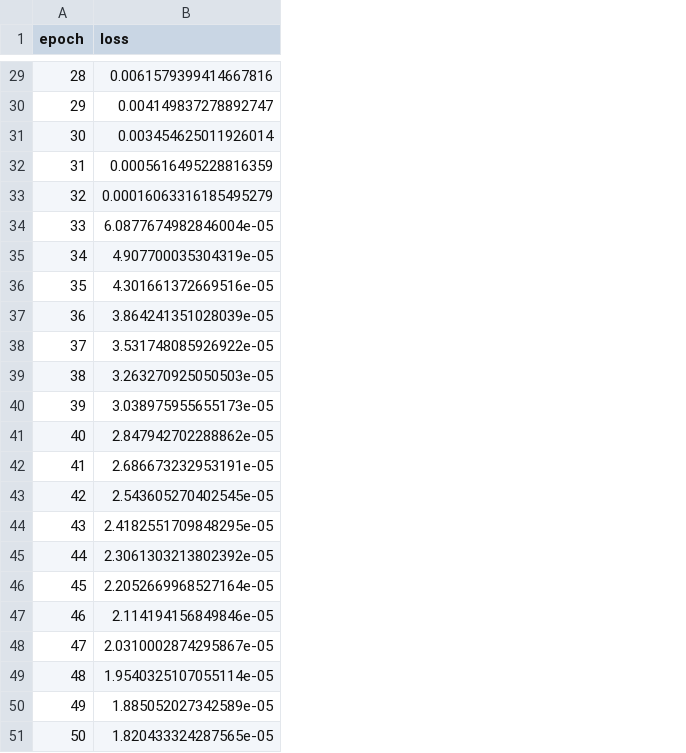
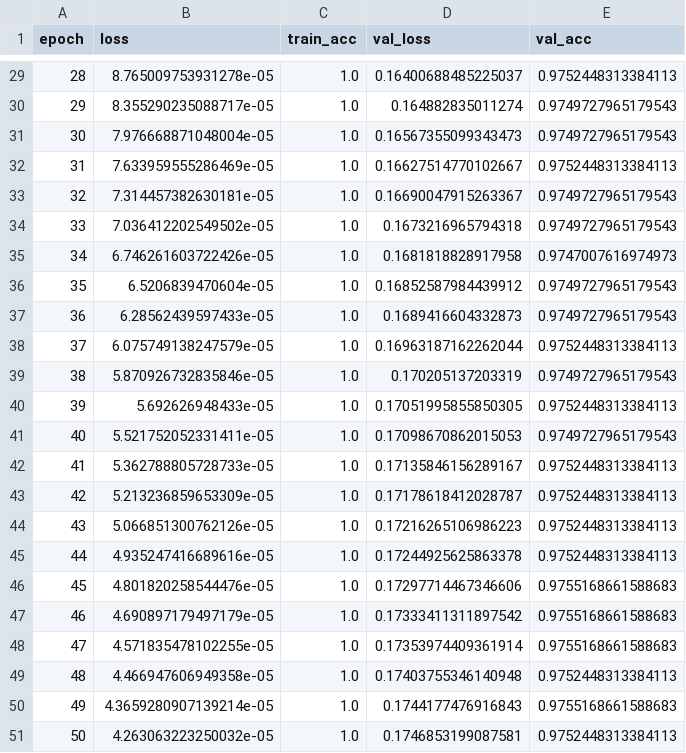
Before and after one commit to yakdudi12/DIAO2A, a CSV file: TP3/data/results/pt3hist_mlp_best.csv, drawn as a sheet; only a part is shown, gaps mark what is left out; the diff covers the shown part only; the diff names each change by its address in the sheet, - before the commit and + after, or states it on an @@ line.

```diff
--- a/TP3/data/results/pt3hist_mlp_best.csv
+++ b/TP3/data/results/pt3hist_mlp_best.csv
+column C (train_acc), rows 29-51: all 1.0
+column D (val_loss), rows 29-51: 0.16400688485225037 | 0.164882835011274 | 0.16567355099343473 | 0.16627514770102667 | 0.16690047915263367 | 0.1673216965794318 | 0.1681818828917958 | 0.16852587984439912 | 0.1689416604332873 | 0.16963187162262044 | 0.170205137203319 | 0.17051995855850305 | 0.17098670862015053 | 0.17135846156289167 | 0.17178618412028787 | 0.17216265106986223 | 0.17244925625863378 | 0.17297714467346606 | 0.17333411311897542 | 0.17353974409361914 | 0.17403755346140948 | 0.1744177476916843 | 0.1746853199087581
+column E (val_acc), rows 29-51: 0.9752448313384113 | 0.9749727965179543 | 0.9749727965179543 | 0.9752448313384113 | 0.9749727965179543 | 0.9749727965179543 | 0.9747007616974973 | 0.9749727965179543 | 0.9749727965179543 | 0.9752448313384113 | 0.9749727965179543 | 0.9752448313384113 | 0.9749727965179543 | 0.9752448313384113 | 0.9752448313384113 | 0.9752448313384113 | 0.9752448313384113 | 0.9755168661588683 | 0.9755168661588683 | 0.9755168661588683 | 0.9752448313384113 | 0.9755168661588683 | 0.9752448313384113
-B29 (loss): 0.0061579399414667816
+B29 (loss): 8.765009753931278e-05
-B30 (loss): 0.004149837278892747
+B30 (loss): 8.355290235088717e-05
-B31 (loss): 0.003454625011926014
+B31 (loss): 7.976668871048004e-05
-B32 (loss): 0.0005616495228816359
+B32 (loss): 7.633959555286469e-05
-B33 (loss): 0.00016063316185495279
+B33 (loss): 7.314457382630181e-05
-B34 (loss): 6.0877674982846004e-05
+B34 (loss): 7.036412202549502e-05
-B35 (loss): 4.907700035304319e-05
+B35 (loss): 6.746261603722426e-05
-B36 (loss): 4.301661372669516e-05
+B36 (loss): 6.5206839470604e-05
-B37 (loss): 3.864241351028039e-05
+B37 (loss): 6.28562439597433e-05
-B38 (loss): 3.531748085926922e-05
+B38 (loss): 6.075749138247579e-05
-B39 (loss): 3.263270925050503e-05
+B39 (loss): 5.870926732835846e-05
-B40 (loss): 3.038975955655173e-05
+B40 (loss): 5.692626948433e-05
-B41 (loss): 2.847942702288862e-05
+B41 (loss): 5.521752052331411e-05
-B42 (loss): 2.686673232953191e-05
+B42 (loss): 5.362788805728733e-05
-B43 (loss): 2.543605270402545e-05
+B43 (loss): 5.213236859653309e-05
-B44 (loss): 2.4182551709848295e-05
+B44 (loss): 5.066851300762126e-05
-B45 (loss): 2.3061303213802392e-05
+B45 (loss): 4.935247416689616e-05
-B46 (loss): 2.2052669968527164e-05
+B46 (loss): 4.801820258544476e-05
-B47 (loss): 2.114194156849846e-05
+B47 (loss): 4.690897179497179e-05
-B48 (loss): 2.0310002874295867e-05
+B48 (loss): 4.571835478102255e-05
-B49 (loss): 1.9540325107055114e-05
+B49 (loss): 4.466947606949358e-05
-B50 (loss): 1.885052027342589e-05
+B50 (loss): 4.3659280907139214e-05
-B51 (loss): 1.820433324287565e-05
+B51 (loss): 4.263063223250032e-05
```
Also changed, not shown: 27 edited cells elsewhere in this file, 5 other files.
